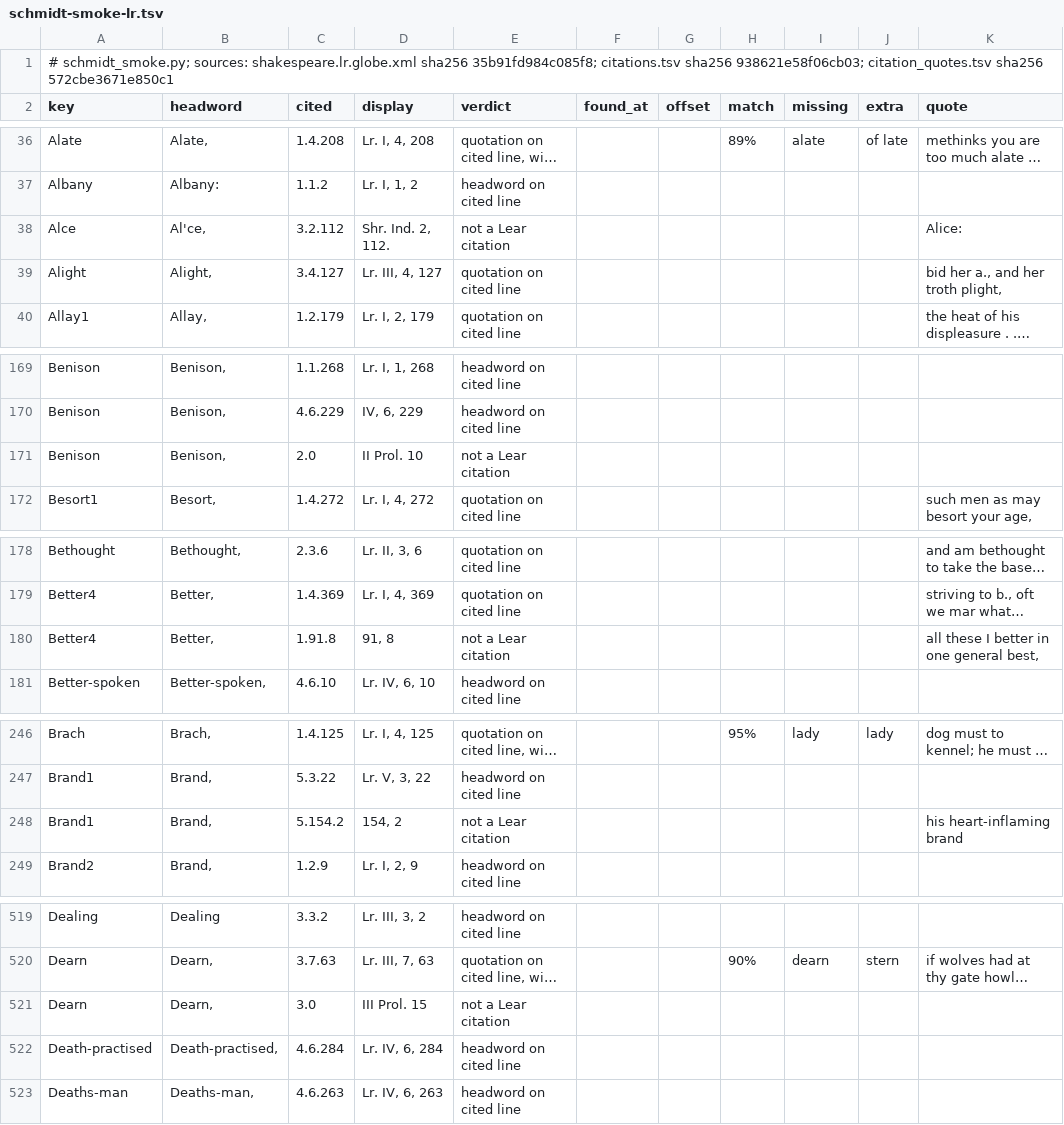
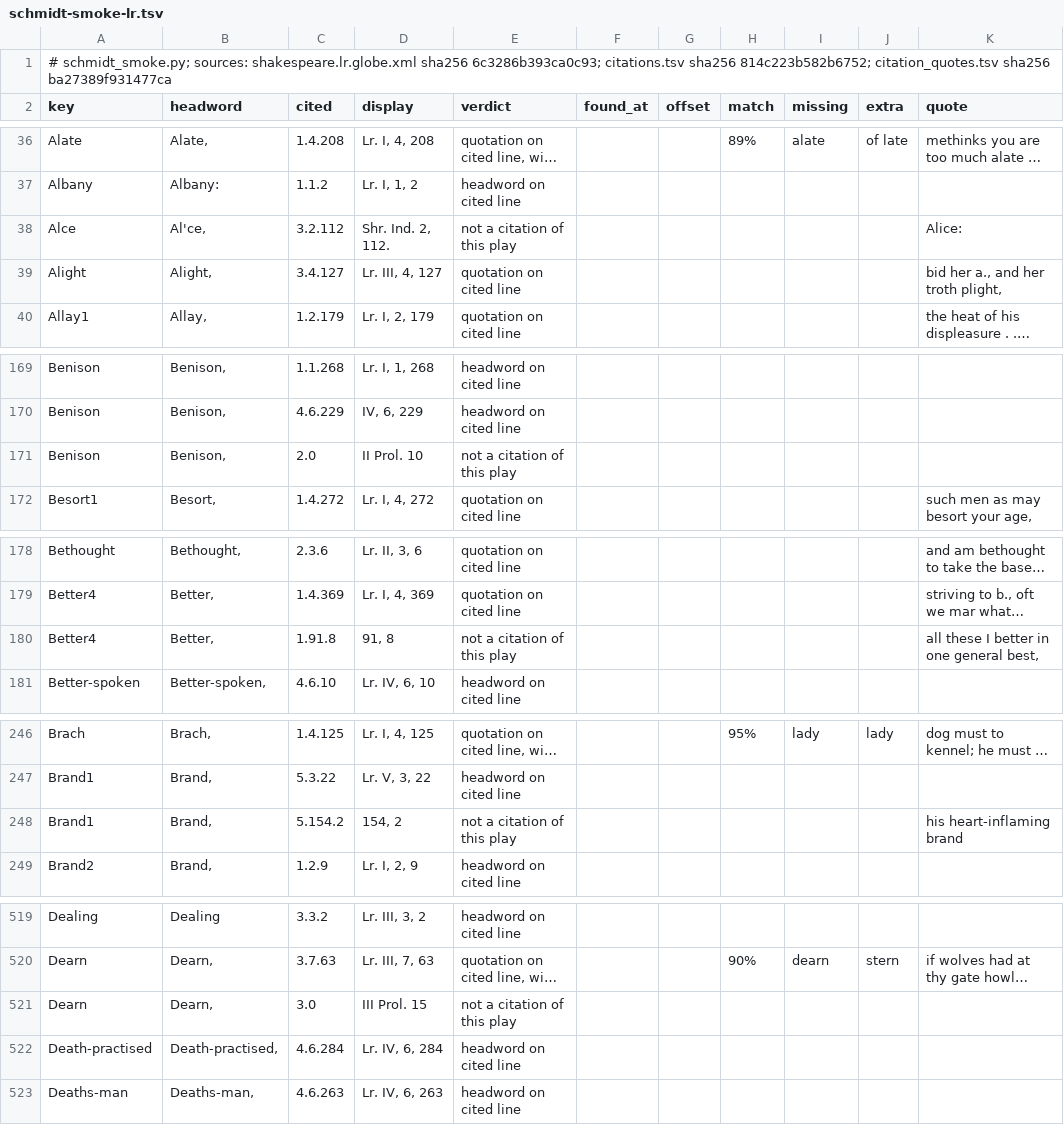
Before and after one commit to PerseusDLCode/corpus-tools, a TSV file: reports/globe/schmidt-smoke-lr.tsv, drawn as a sheet; only a part is shown, gaps mark what is left out; long unchanged cells end in …; the diff covers the shown part only; the diff names each change by its address in the sheet, - before the commit and + after, or states it on an @@ line.

```diff
--- a/reports/globe/schmidt-smoke-lr.tsv
+++ b/reports/globe/schmidt-smoke-lr.tsv
-A1 (key): …shakespeare.lr.globe.xml sha256 35b91fd984c085f8; citations.tsv sha256 938621e58f06cb03; citation_quotes.tsv sha256 572cbe3671e850c1
+A1 (key): …shakespeare.lr.globe.xml sha256 6c3286b393ca0c93; citations.tsv sha256 814c223b582b6752; citation_quotes.tsv sha256 ba27389f931477ca
-E38 (verdict): not a Lear citation
+E38 (verdict): not a citation of this play
-E171 (verdict): not a Lear citation
+E171 (verdict): not a citation of this play
-E180 (verdict): not a Lear citation
+E180 (verdict): not a citation of this play
-E248 (verdict): not a Lear citation
+E248 (verdict): not a citation of this play
-E521 (verdict): not a Lear citation
+E521 (verdict): not a citation of this play
```
Also changed, not shown: 25 edited cells elsewhere in this file, 2 other files.
